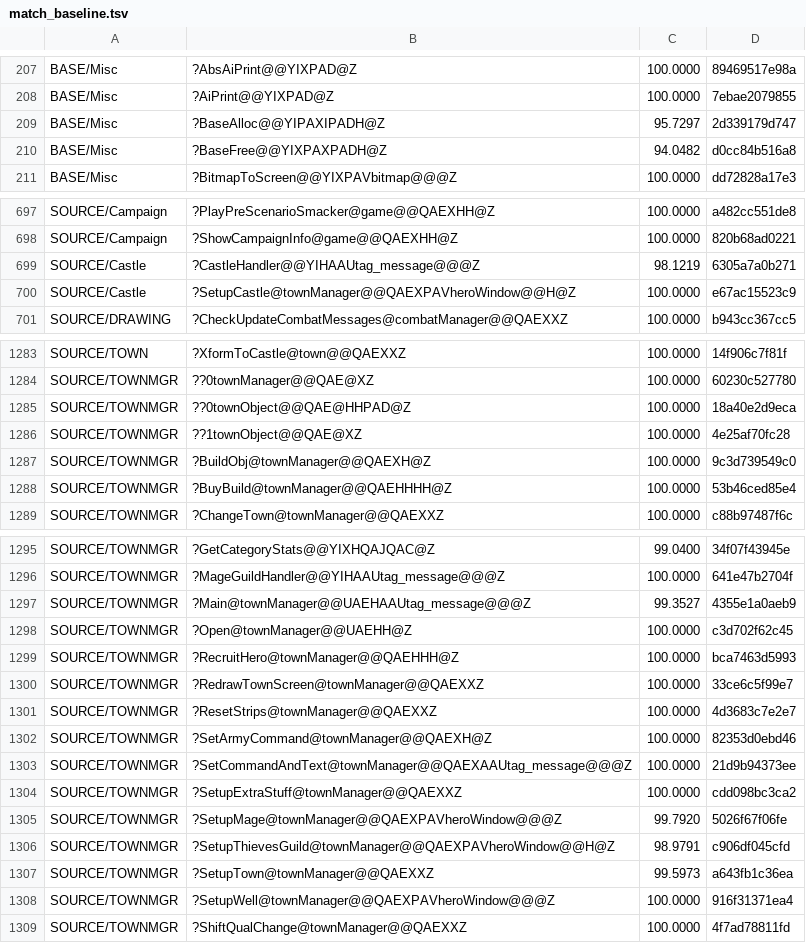
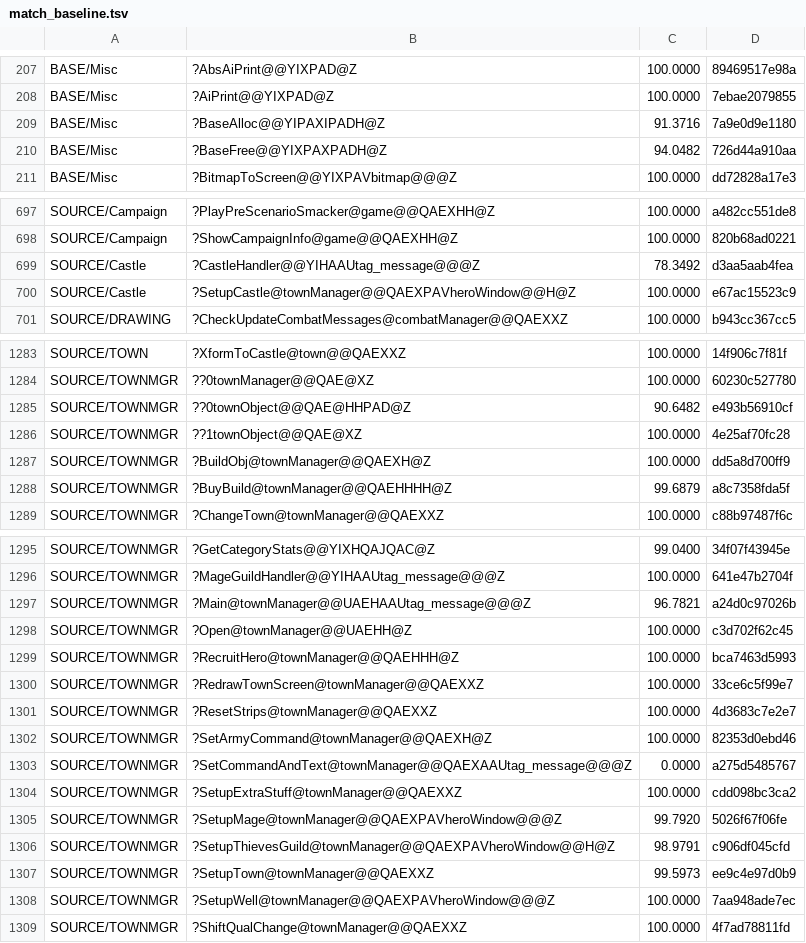
Before and after one commit to sushi-shi/homm2-decomp, a TSV file: config/match_baseline.tsv, drawn as a sheet; only a part is shown, gaps mark what is left out; the diff covers the shown part only.

```diff
--- a/config/match_baseline.tsv
+++ b/config/match_baseline.tsv
@@ -208,4 +208,4 @@ BASE/Misc	?AbsAiPrint@@YIXPAD@Z	100.0000	89469517e98a
 BASE/Misc	?AiPrint@@YIXPAD@Z	100.0000	7ebae2079855
-BASE/Misc	?BaseAlloc@@YIPAXIPADH@Z	95.7297	2d339179d747
-BASE/Misc	?BaseFree@@YIXPAXPADH@Z	94.0482	d0cc84b516a8
+BASE/Misc	?BaseAlloc@@YIPAXIPADH@Z	91.3716	7a9e0d9e1180
+BASE/Misc	?BaseFree@@YIXPAXPADH@Z	94.0482	726d44a910aa
 BASE/Misc	?BitmapToScreen@@YIXPAVbitmap@@@Z	100.0000	dd72828a17e3
@@ -698,3 +698,3 @@ SOURCE/Campaign	?PlayPreScenarioSmacker@game@@QAEXHH@Z	100.0000	a482cc551de8
 SOURCE/Campaign	?ShowCampaignInfo@game@@QAEXHH@Z	100.0000	820b68ad0221
-SOURCE/Castle	?CastleHandler@@YIHAAUtag_message@@@Z	98.1219	6305a7a0b271
+SOURCE/Castle	?CastleHandler@@YIHAAUtag_message@@@Z	78.3492	d3aa5aab4fea
 SOURCE/Castle	?SetupCastle@townManager@@QAEXPAVheroWindow@@H@Z	100.0000	e67ac15523c9
@@ -1284,6 +1284,6 @@ SOURCE/TOWN	?XformToCastle@town@@QAEXXZ	100.0000	14f906c7f81f
 SOURCE/TOWNMGR	??0townManager@@QAE@XZ	100.0000	60230c527780
-SOURCE/TOWNMGR	??0townObject@@QAE@HHPAD@Z	100.0000	18a40e2d9eca
+SOURCE/TOWNMGR	??0townObject@@QAE@HHPAD@Z	90.6482	e493b56910cf
 SOURCE/TOWNMGR	??1townObject@@QAE@XZ	100.0000	4e25af70fc28
-SOURCE/TOWNMGR	?BuildObj@townManager@@QAEXH@Z	100.0000	9c3d739549c0
-SOURCE/TOWNMGR	?BuyBuild@townManager@@QAEHHHH@Z	100.0000	53b46ced85e4
+SOURCE/TOWNMGR	?BuildObj@townManager@@QAEXH@Z	100.0000	dd5a8d700ff9
+SOURCE/TOWNMGR	?BuyBuild@townManager@@QAEHHHH@Z	99.6879	a8c7358fda5f
 SOURCE/TOWNMGR	?ChangeTown@townManager@@QAEXXZ	100.0000	c88b97487f6c
@@ -1296,3 +1296,3 @@ SOURCE/TOWNMGR	?GetCategoryStats@@YIXHQAJQAC@Z	99.0400	34f07f43945e
 SOURCE/TOWNMGR	?MageGuildHandler@@YIHAAUtag_message@@@Z	100.0000	641e47b2704f
-SOURCE/TOWNMGR	?Main@townManager@@UAEHAAUtag_message@@@Z	99.3527	4355e1a0aeb9
+SOURCE/TOWNMGR	?Main@townManager@@UAEHAAUtag_message@@@Z	96.7821	a24d0c97026b
 SOURCE/TOWNMGR	?Open@townManager@@UAEHH@Z	100.0000	c3d702f62c45
@@ -1302,3 +1302,3 @@ SOURCE/TOWNMGR	?ResetStrips@townManager@@QAEXXZ	100.0000	4d3683c7e2e7
 SOURCE/TOWNMGR	?SetArmyCommand@townManager@@QAEXH@Z	100.0000	82353d0ebd46
-SOURCE/TOWNMGR	?SetCommandAndText@townManager@@QAEXAAUtag_message@@@Z	100.0000	21d9b94373ee
+SOURCE/TOWNMGR	?SetCommandAndText@townManager@@QAEXAAUtag_message@@@Z	0.0000	a275d5485767
 SOURCE/TOWNMGR	?SetupExtraStuff@townManager@@QAEXXZ	100.0000	cdd098bc3ca2
@@ -1306,4 +1306,4 @@ SOURCE/TOWNMGR	?SetupMage@townManager@@QAEXPAVheroWindow@@@Z	99.7920	5026f67f06f
 SOURCE/TOWNMGR	?SetupThievesGuild@townManager@@QAEXPAVheroWindow@@H@Z	98.9791	c906df045cfd
-SOURCE/TOWNMGR	?SetupTown@townManager@@QAEXXZ	99.5973	a643fb1c36ea
-SOURCE/TOWNMGR	?SetupWell@townManager@@QAEXPAVheroWindow@@@Z	100.0000	916f31371ea4
+SOURCE/TOWNMGR	?SetupTown@townManager@@QAEXXZ	99.5973	ee9c4e97d0b9
+SOURCE/TOWNMGR	?SetupWell@townManager@@QAEXPAVheroWindow@@@Z	100.0000	7aa948ade7ec
 SOURCE/TOWNMGR	?ShiftQualChange@townManager@@QAEXXZ	100.0000	4f7ad78811fd
```
Also changed, not shown: 16 edited cells elsewhere in this file, 11 other files.
